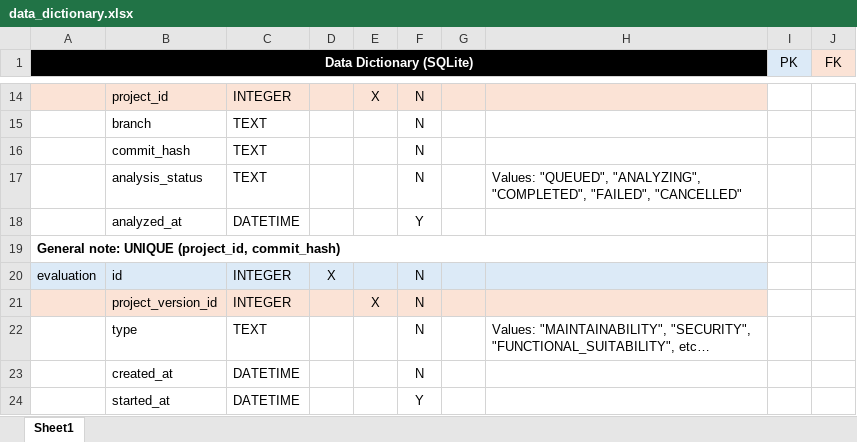
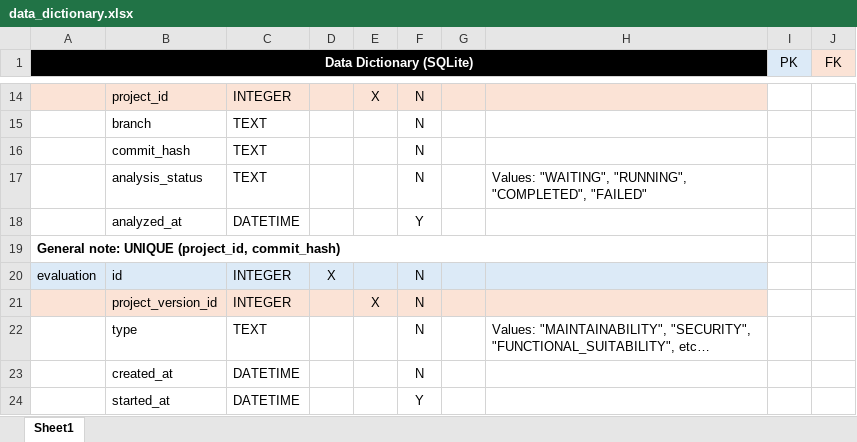
Before and after one commit to redsquirrelx/veraud, an Excel workbook: database/data_dictionary.xlsx, sheet Sheet1, drawn as a sheet; only a part is shown, gaps mark what is left out; values as stored, in another font and other column widths than the file's, no borders; the diff names each change by its address in the sheet, - before the commit and + after, or states it on an @@ line.

Commit message:
fix(db): discard agent_execution "CANCELLED" state

```diff
--- a/database/data_dictionary.xlsx (sheet Sheet1)
+++ b/database/data_dictionary.xlsx (sheet Sheet1)
-H17: Values: "QUEUED", "ANALYZING", "COMPLETED", "FAILED", "CANCELLED"
+H17: Values: "WAITING", "RUNNING", "COMPLETED", "FAILED"
```
